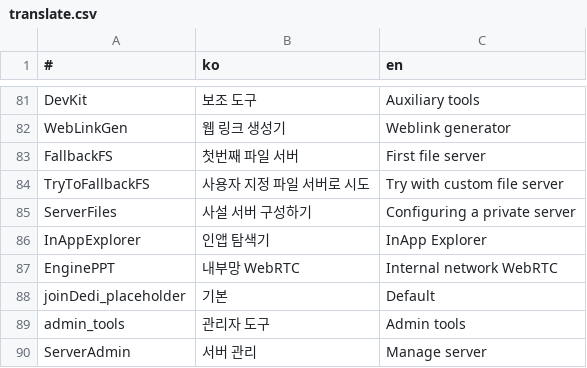
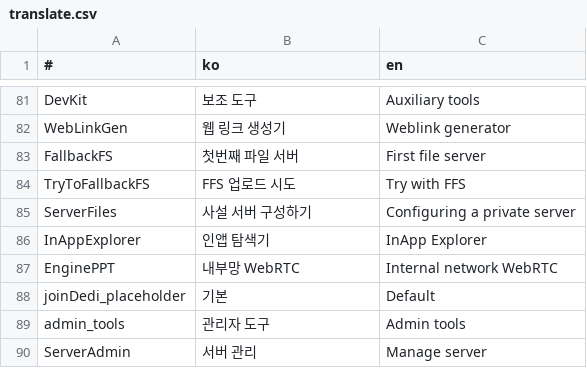
Before and after one commit to is2you2/pjcone, a CSV file: src/assets/data/translate.csv, drawn as a sheet; only a part is shown, gaps mark what is left out.

```diff
--- a/src/assets/data/translate.csv
+++ b/src/assets/data/translate.csv
@@ -83,3 +83,3 @@ WebLinkGen,웹 링크 생성기,Weblink generator
 FallbackFS,첫번째 파일 서버,First file server
-TryToFallbackFS,사용자 지정 파일 서버로 시도,Try with custom file server
+TryToFallbackFS,FFS 업로드 시도,Try with FFS
 ServerFiles,사설 서버 구성하기,Configuring a private server
```
Also changed, not shown: 1 other file.
